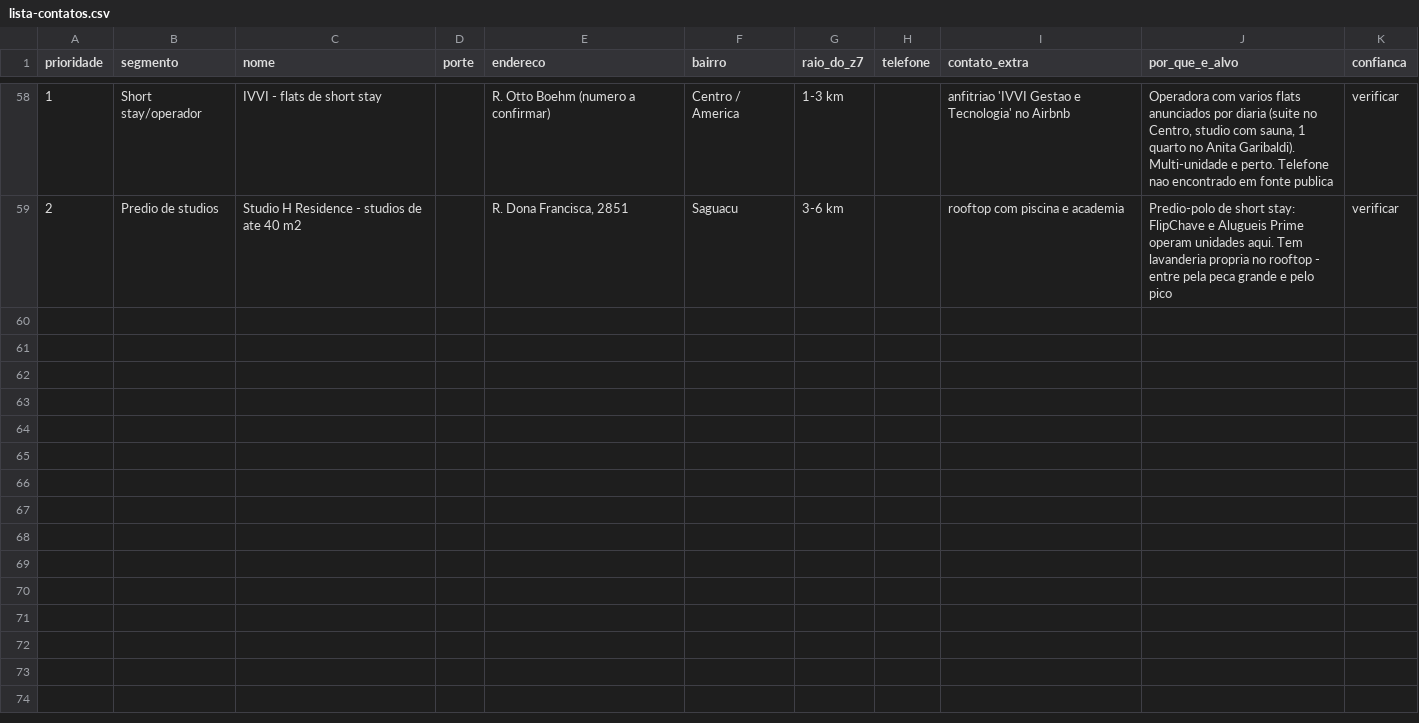
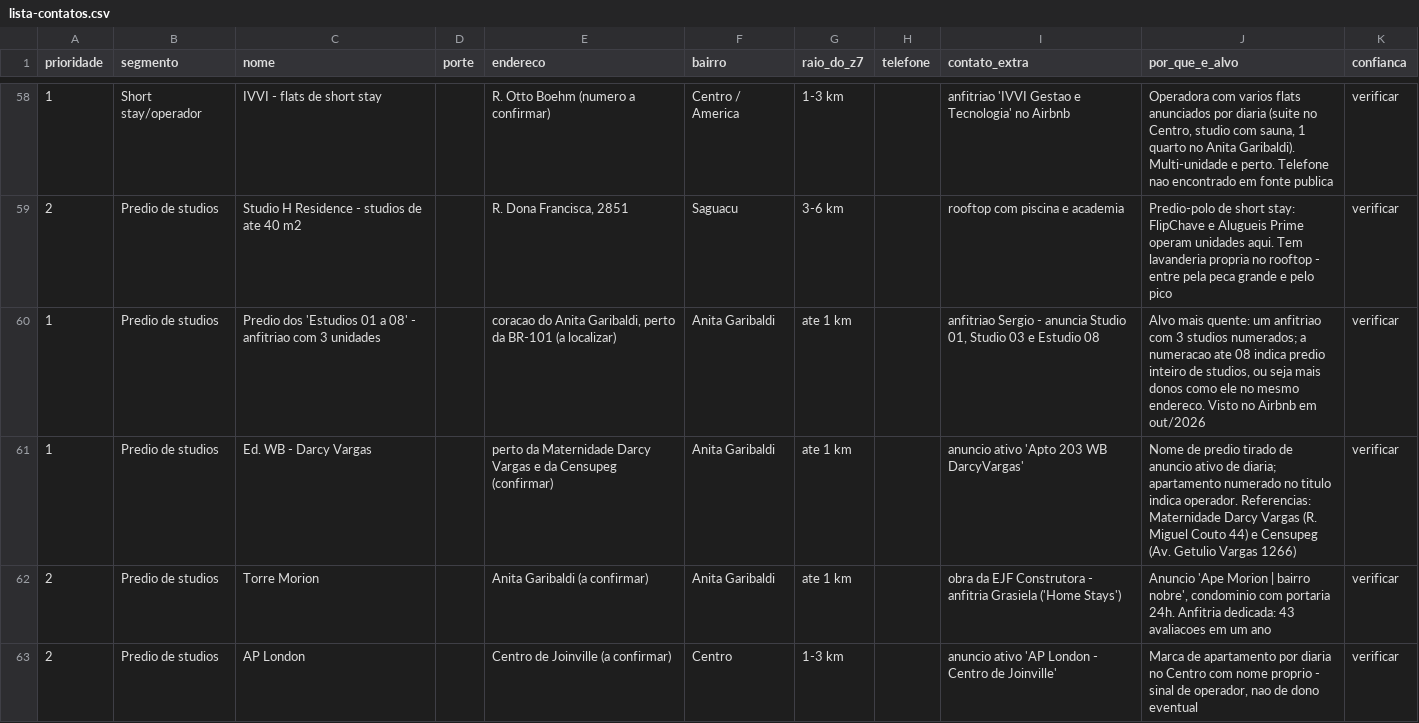
Before and after one commit to luiscarlos-web/manutencao-pro, a CSV file: vendas-lavanderia-z7/lista-contatos.csv, drawn as a sheet; only a part is shown, gaps mark what is left out; the diff names each change by its address in the sheet, - before the commit and + after, or states it on an @@ line.

```diff
--- a/vendas-lavanderia-z7/lista-contatos.csv
+++ b/vendas-lavanderia-z7/lista-contatos.csv
+row 60: 1 | Predio de studios | Predio dos 'Estudios 01 a 08' - anfitriao com 3 unidades |  | coracao do Anita Garibaldi, perto da BR-101 (a localizar) | Anita Garibaldi | ate 1 km |  | anfitriao Sergio - anuncia Studio 01, Studio 03 e Estudio 08 | Alvo mais quente: um anfitriao com 3 studios numerados; a numeracao ate 08 indica predio inteiro de studios, ou seja mais donos como ele no mesmo endereco. Visto no Airbnb em out/2026 | verificar
+row 61: 1 | Predio de studios | Ed. WB - Darcy Vargas |  | perto da Maternidade Darcy Vargas e da Censupeg (confirmar) | Anita Garibaldi | ate 1 km |  | anuncio ativo 'Apto 203 WB DarcyVargas' | Nome de predio tirado de anuncio ativo de diaria; apartamento numerado no titulo indica operador. Referencias: Maternidade Darcy Vargas (R. Miguel Couto 44) e Censupeg (Av. Getulio Vargas 1266) | verificar
+row 62: 2 | Predio de studios | Torre Morion |  | Anita Garibaldi (a confirmar) | Anita Garibaldi | ate 1 km |  | obra da EJF Construtora - anfitria Grasiela ('Home Stays') | Anuncio 'Ape Morion | bairro nobre', condominio com portaria 24h. Anfitria dedicada: 43 avaliacoes em um ano | verificar
+row 63: 2 | Predio de studios | AP London |  | Centro de Joinville (a confirmar) | Centro | 1-3 km |  | anuncio ativo 'AP London - Centro de Joinville' | Marca de apartamento por diaria no Centro com nome proprio - sinal de operador, nao de dono eventual | verificar
```
Also changed, not shown: 1 other file.
